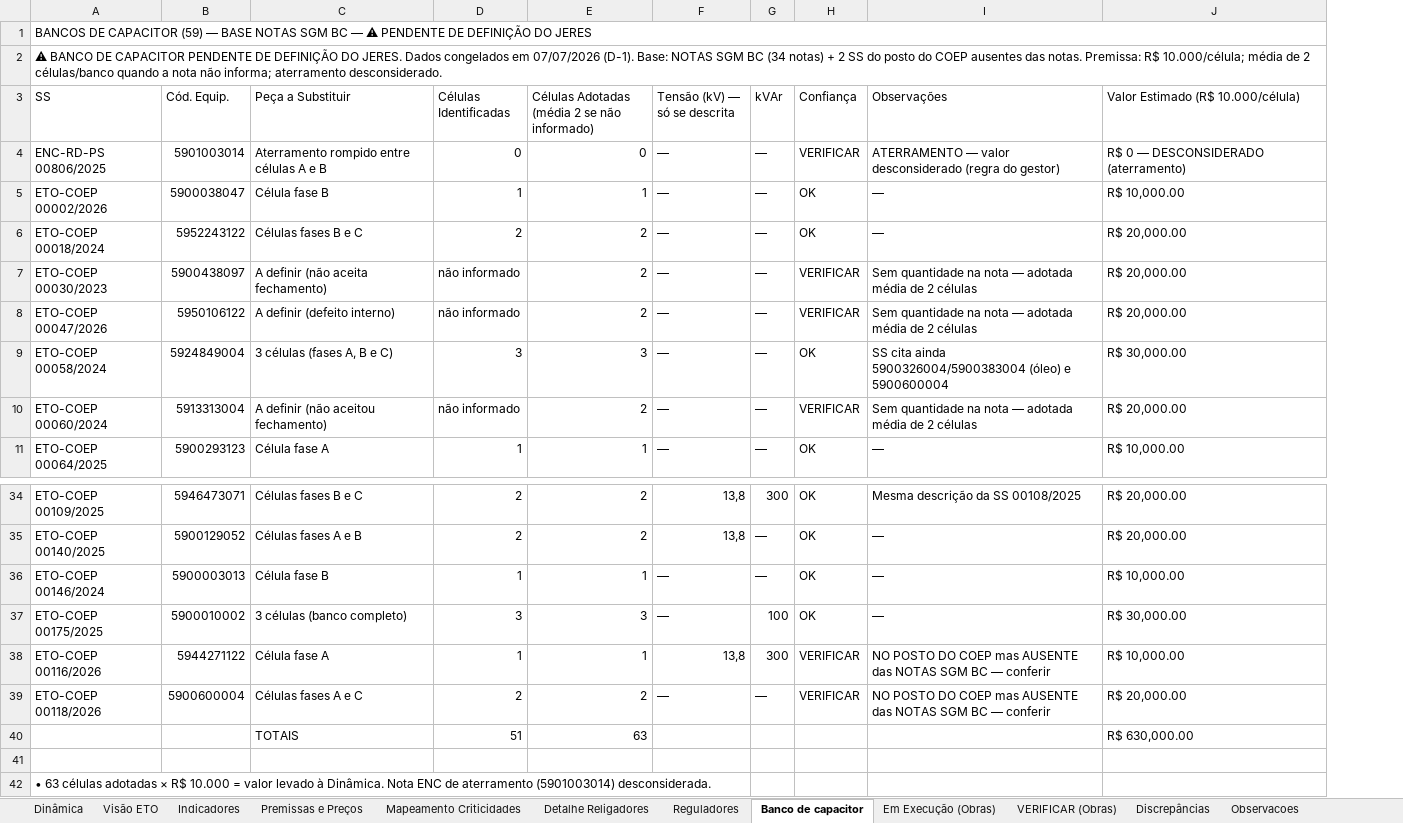
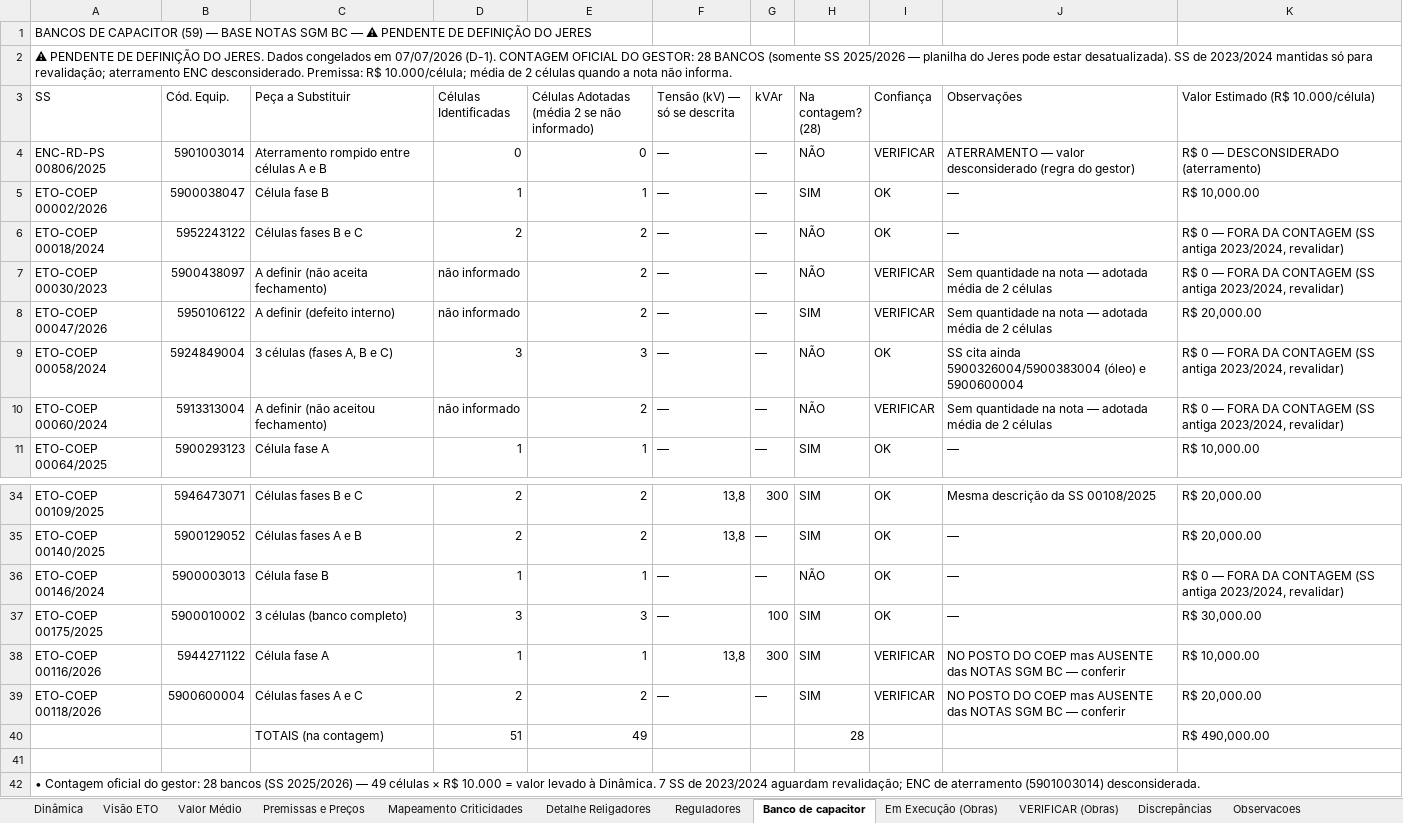
Before and after one commit to LGRSV/Teamlvida, an Excel workbook: ORCAMENTO_EQ_ESPECIAIS_V2.xlsx, sheet Banco de capacitor, drawn as a sheet; only a part is shown, gaps mark what is left out; values as stored, in another font and other column widths than the file's, no cell formats; removed rows and columns are numbered as before the commit, all else as after; the diff covers the shown part only; the diff names each change by its address in the sheet, - before the commit and + after, or states it on an @@ line.

```diff
--- a/ORCAMENTO_EQ_ESPECIAIS_V2.xlsx (sheet Banco de capacitor)
+++ b/ORCAMENTO_EQ_ESPECIAIS_V2.xlsx (sheet Banco de capacitor)
-sheet tab: Indicadores
+sheet tab: Valor Médio
+column H (Na contagem? (28)), rows 4-11: NÃO | SIM | NÃO | NÃO | SIM | NÃO | NÃO | SIM; rows 34-39: SIM | SIM | NÃO | SIM | SIM | SIM
-A1:J1 merged
-A2 (SS): ⚠ BANCO DE CAPACITOR PENDENTE DE DEFINIÇÃO DO JERES. Dados congelados em 07/07/2026 (D-1). Base: NOTAS SGM BC (34 notas) + 2 SS do posto do COEP ausentes das notas. Premissa: R$ 10.000/célula; média de 2 células/banco quando a nota não informa; aterramento desconsiderado.
+A2 (SS): ⚠ PENDENTE DE DEFINIÇÃO DO JERES. Dados congelados em 07/07/2026 (D-1). CONTAGEM OFICIAL DO GESTOR: 28 BANCOS (somente SS 2025/2026 — planilha do Jeres pode estar desatualizada). SS de 2023/2024 mantidas só para revalidação; aterramento ENC desconsiderado. Premissa: R$ 10.000/célula; média de 2 células quando a nota não informa.
-K6:K7: R$ 20,000.00
+K6:K7: R$ 0 — FORA DA CONTAGEM (SS antiga 2023/2024, revalidar)
-K9: R$ 30,000.00
+K9: R$ 0 — FORA DA CONTAGEM (SS antiga 2023/2024, revalidar)
-K10: R$ 20,000.00
+K10: R$ 0 — FORA DA CONTAGEM (SS antiga 2023/2024, revalidar)
-K36: R$ 10,000.00
+K36: R$ 0 — FORA DA CONTAGEM (SS antiga 2023/2024, revalidar)
-row 40:  |  | TOTAIS | 51 | 63 |  |  |  |  | R$ 630,000.00
+row 40:  |  | TOTAIS (na contagem) | 51 | 49 |  |  | 28 |  |  | R$ 490,000.00
-A42 (SS): • 63 células adotadas × R$ 10.000 = valor levado à Dinâmica. Nota ENC de…
+A42 (SS): • Contagem oficial do gestor: 28 bancos (SS 2025/2026) — 49 células × R$ 10.000 = valor levado à Dinâmica. 7 SS de 2023/2024 aguardam revalidação; ENC de…
```
Also changed, not shown: 2 edited cells elsewhere in this sheet, sheet Dinâmica, sheet Valor Médio, sheet Detalhe Religadores, sheet Visão ETO, sheet Reguladores, sheet Em Execução (Obras), 5 more sheets, cell formats.
